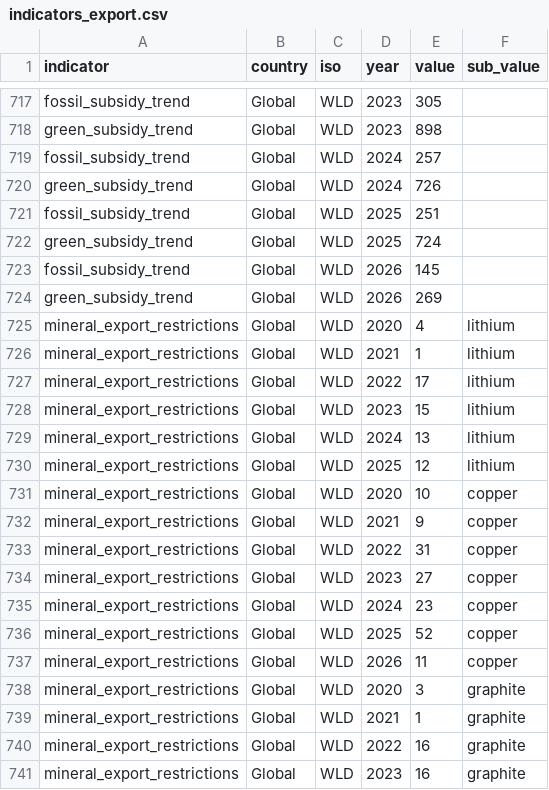
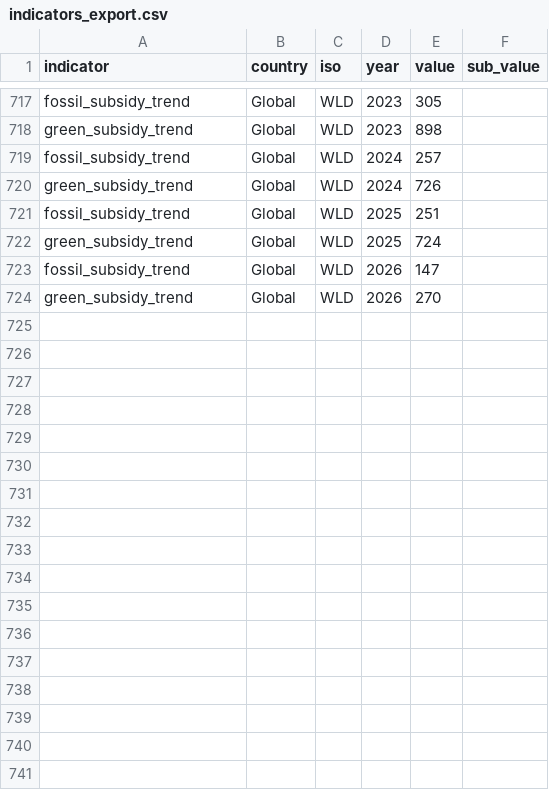
Before and after one commit to anaelenasc/trade-environment-monitor, a CSV file: data/indicators_export.csv, drawn as a sheet; only a part is shown, gaps mark what is left out; the diff covers the shown part only.

```diff
--- a/data/indicators_export.csv
+++ b/data/indicators_export.csv
@@ -722,20 +722,3 @@ fossil_subsidy_trend,Global,WLD,2025,251,
 green_subsidy_trend,Global,WLD,2025,724,
-fossil_subsidy_trend,Global,WLD,2026,145,
-green_subsidy_trend,Global,WLD,2026,269,
-mineral_export_restrictions,Global,WLD,2020,4,lithium
-mineral_export_restrictions,Global,WLD,2021,1,lithium
-mineral_export_restrictions,Global,WLD,2022,17,lithium
-mineral_export_restrictions,Global,WLD,2023,15,lithium
-mineral_export_restrictions,Global,WLD,2024,13,lithium
-mineral_export_restrictions,Global,WLD,2025,12,lithium
-mineral_export_restrictions,Global,WLD,2020,10,copper
-mineral_export_restrictions,Global,WLD,2021,9,copper
-mineral_export_restrictions,Global,WLD,2022,31,copper
-mineral_export_restrictions,Global,WLD,2023,27,copper
-mineral_export_restrictions,Global,WLD,2024,23,copper
-mineral_export_restrictions,Global,WLD,2025,52,copper
-mineral_export_restrictions,Global,WLD,2026,11,copper
-mineral_export_restrictions,Global,WLD,2020,3,graphite
-mineral_export_restrictions,Global,WLD,2021,1,graphite
-mineral_export_restrictions,Global,WLD,2022,16,graphite
-mineral_export_restrictions,Global,WLD,2023,16,graphite
+fossil_subsidy_trend,Global,WLD,2026,147,
+green_subsidy_trend,Global,WLD,2026,270,
```
Also changed, not shown: 2 added rows, 12 removed rows and 2 edited cells elsewhere in this file, 1 other file.
